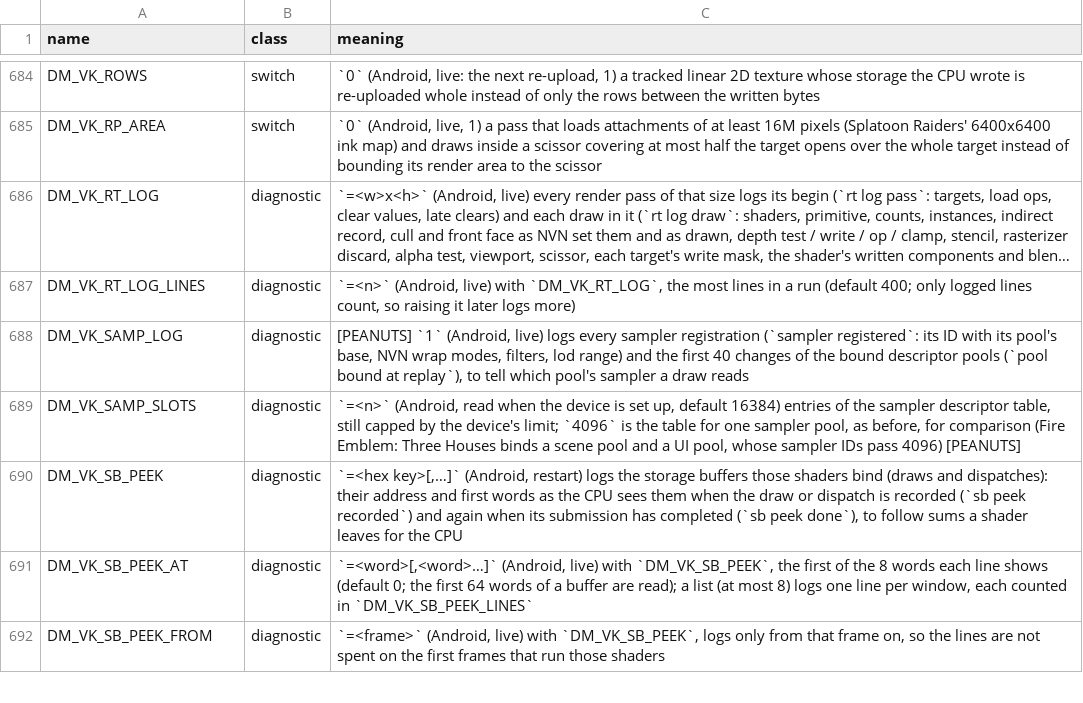
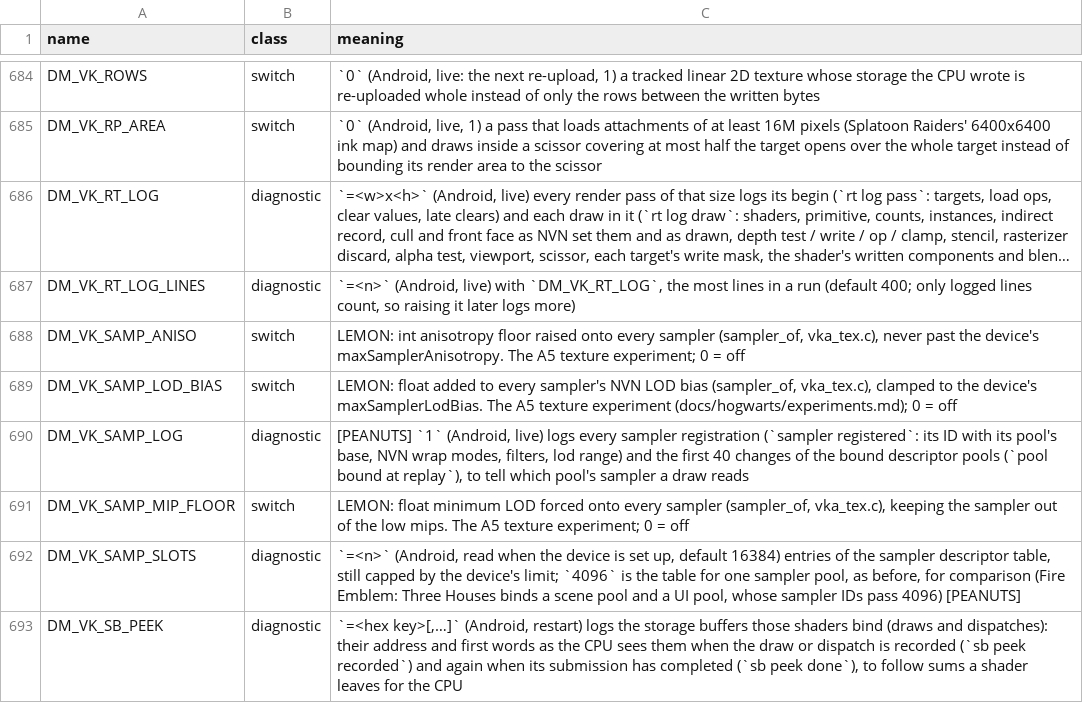
Before and after one commit to deivid22srk/lemon-native, a TSV file: docs/env_switches.tsv, drawn as a sheet; only a part is shown, gaps mark what is left out; the shorter side is filled out with more unchanged rows; long unchanged cells end in …; the diff names each change by its address in the sheet, - before the commit and + after, or states it on an @@ line.

Commit message:
gfx(round-01): triage, pipeline map, and the sampler experiment panel
Triage of the user's capture (log 0100F7E00C70E000-20261121-172921 + a
140.7 s video): the run plays the fixed v-7a5123a36213 shader library;
A1 (white blotches on Fig's hair/coat) and A4 (red cheek patches) are a
material-texture content class; A3's blown cave exit matches kept results
of compute dispatches skipped while their pipelines build (1,009 by frame
3000, DM_VK_CS_ASYNC); A2's black band is not present in any recorded
frame at either sampled or full rate (a sub-frame transient needs replay
captures). No failed shader compiles; no fp16 exists to blame.

Instrumentation: DM_VK_SAMP_LOD_BIAS / DM_VK_SAMP_ANISO /
DM_VK_SAMP_MIP_FLOOR — live sampler experiment switches in sampler_of,
default-off, part of the sampler cache key, catalogued in
docs/env_switches.tsv; docs/hogwarts/experiments.md maps the brief's
flags onto the existing DM_VK_* panel. Also repairs the pre-existing
env_switches/advanced_settings table failures (BCN_ZEROLOG row) that the
PR checks would hit.

```diff
--- a/docs/env_switches.tsv
+++ b/docs/env_switches.tsv
+row 688: DM_VK_SAMP_ANISO | switch | LEMON: int anisotropy floor raised onto every sampler (sampler_of, vka_tex.c), never past the device's maxSamplerAnisotropy. The A5 texture experiment; 0 = off
+row 689: DM_VK_SAMP_LOD_BIAS | switch | LEMON: float added to every sampler's NVN LOD bias (sampler_of, vka_tex.c), clamped to the device's maxSamplerLodBias. The A5 texture experiment (docs/hogwarts/experiments.md); 0 = off
+row 691: DM_VK_SAMP_MIP_FLOOR | switch | LEMON: float minimum LOD forced onto every sampler (sampler_of, vka_tex.c), keeping the sampler out of the low mips. The A5 texture experiment; 0 = off
```
Also changed, not shown: 7 other files.
